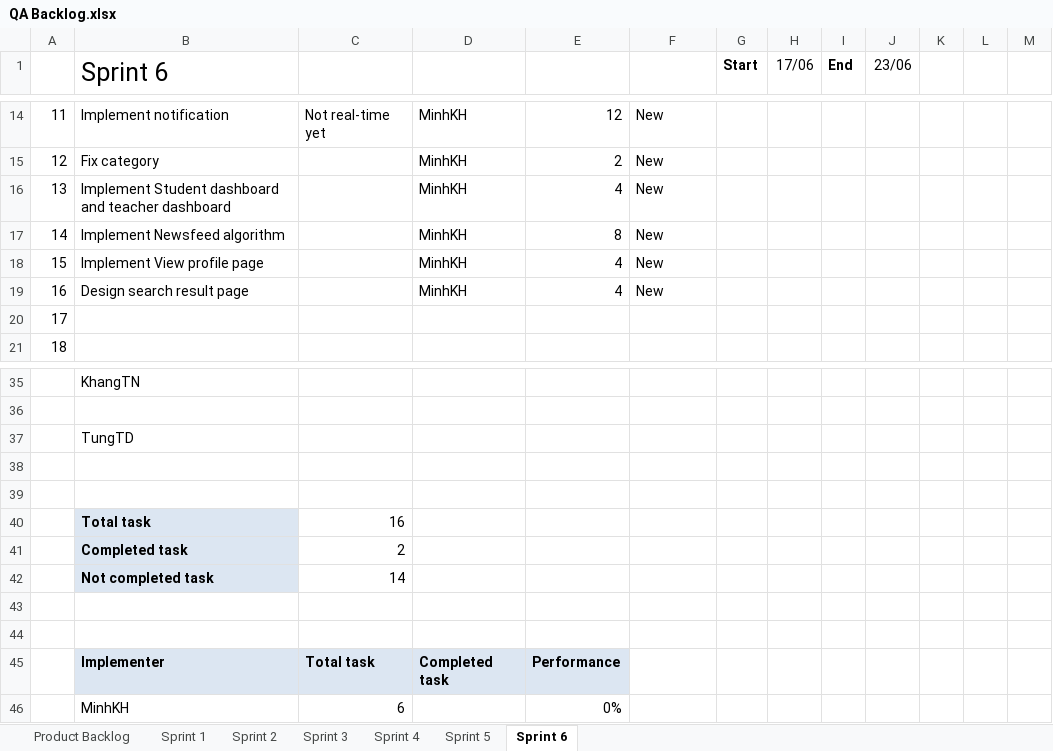
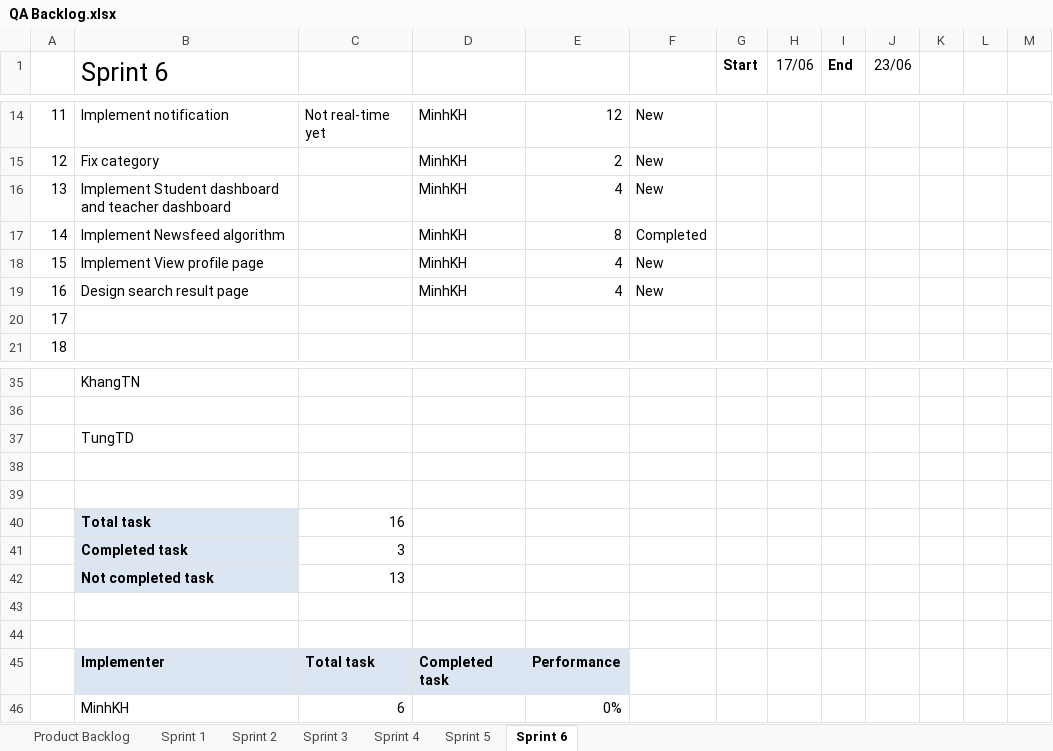
Before and after one commit to CapstoneTeam11/Document, an Excel workbook: QA Backlog.xlsx, sheet Sprint 6, drawn as a sheet; only a part is shown, gaps mark what is left out; values as stored, in another font and other column widths than the file's, no borders; charts and pictures not drawn; the diff names each change by its address in the sheet, - before the commit and + after, or states it on an @@ line.

Commit message:
update status

```diff
--- a/QA Backlog.xlsx (sheet Sprint 6)
+++ b/QA Backlog.xlsx (sheet Sprint 6)
-F17: New
+F17: Completed
-C41: 2
+C41: 3
-C42: 14
+C42: 13
```
Also changed, not shown: charts or pictures.
